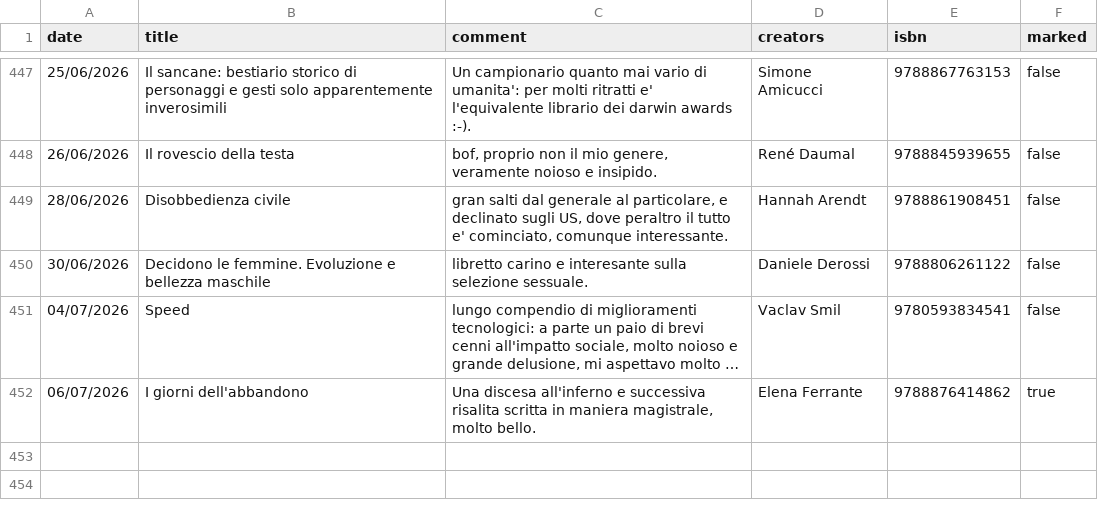
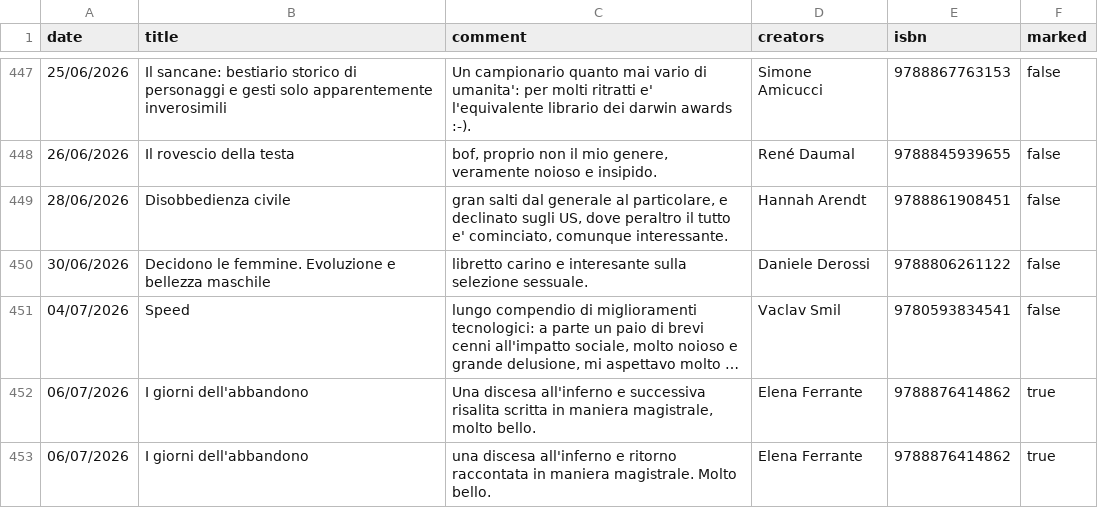
Before and after one commit to andreaiacono/books, a CSV file: data/reading-log.csv, drawn as a sheet; only a part is shown, gaps mark what is left out; long unchanged cells end in …; the diff names each change by its address in the sheet, - before the commit and + after, or states it on an @@ line.

Commit message:
log: I giorni dell'abbandono

```diff
--- a/data/reading-log.csv
+++ b/data/reading-log.csv
+row 453: 06/07/2026 | I giorni dell'abbandono | una discesa all'inferno e ritorno raccontata in maniera magistrale. Molto bello. | Elena Ferrante | 9788876414862 | true
```
